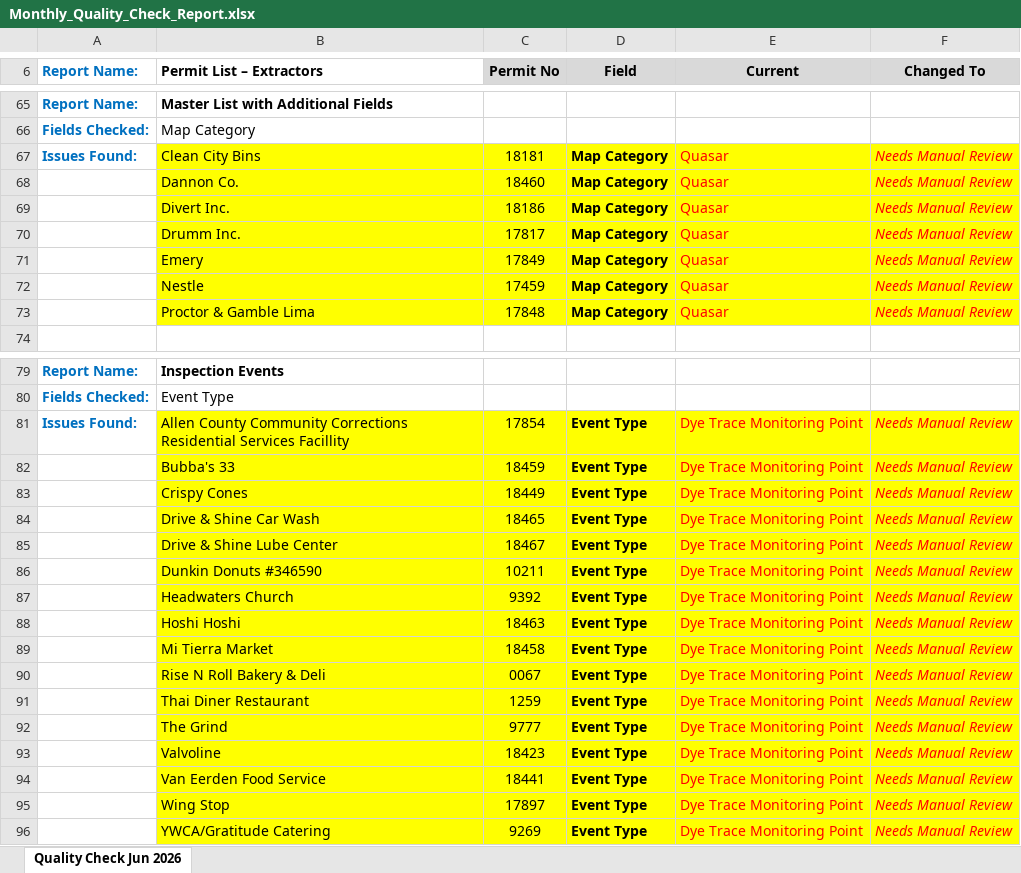
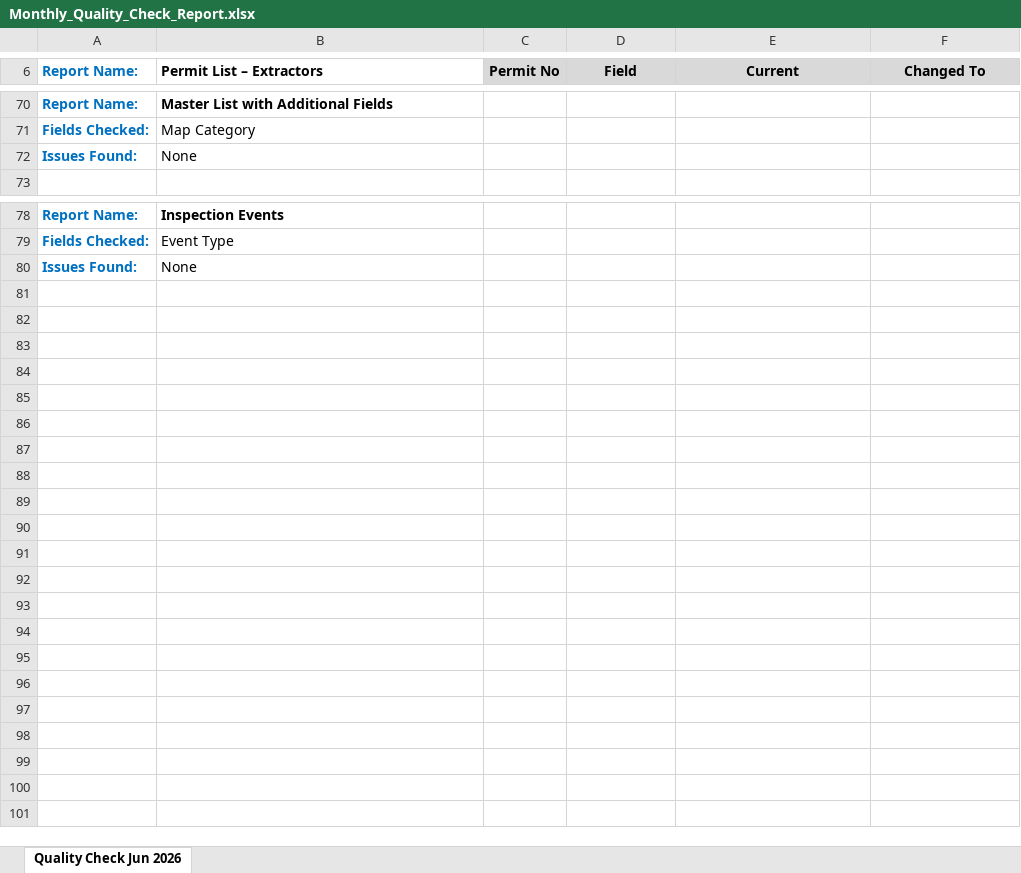
Before and after one commit to nophu/LinkoDB_Monthly_Cleanup_Script, an Excel workbook: LinkoDB_Monthly_Cleanup_Script/output/Monthly_Quality_Check_Report.xlsx, sheet Quality Check Jun 2026, drawn as a sheet; only a part is shown, gaps mark what is left out; values as stored, in another font and other column widths than the file's, no borders; removed rows and columns are numbered as before the commit, all else as after; the diff covers the shown part only; the diff names each change by its address in the sheet, - before the commit and + after, or states it on an @@ line.

```diff
--- a/LinkoDB_Monthly_Cleanup_Script/output/Monthly_Quality_Check_Report.xlsx (sheet Quality Check Jun 2026)
+++ b/LinkoDB_Monthly_Cleanup_Script/output/Monthly_Quality_Check_Report.xlsx (sheet Quality Check Jun 2026)
-row 67: Issues Found: | Clean City Bins | 18181 | Map Category | Quasar | Needs Manual Review
-row 68:  | Dannon Co. | 18460 | Map Category | Quasar | Needs Manual Review
-row 69:  | Divert Inc. | 18186 | Map Category | Quasar | Needs Manual Review
-row 70:  | Drumm Inc. | 17817 | Map Category | Quasar | Needs Manual Review
-row 71:  | Emery | 17849 | Map Category | Quasar | Needs Manual Review
-row 72:  | Nestle | 17459 | Map Category | Quasar | Needs Manual Review
-row 73:  | Proctor & Gamble Lima | 17848 | Map Category | Quasar | Needs Manual Review
+row 72: Issues Found: | None
-row 81: Issues Found: | Allen County Community Corrections Residential Services Facillity | 17854 | Event Type | Dye Trace Monitoring Point | Needs Manual Review
-row 82:  | Bubba's 33 | 18459 | Event Type | Dye Trace Monitoring Point | Needs Manual Review
-row 83:  | Crispy Cones | 18449 | Event Type | Dye Trace Monitoring Point | Needs Manual Review
-row 84:  | Drive & Shine Car Wash | 18465 | Event Type | Dye Trace Monitoring Point | Needs Manual Review
-row 85:  | Drive & Shine Lube Center | 18467 | Event Type | Dye Trace Monitoring Point | Needs Manual Review
-row 86:  | Dunkin Donuts #346590 | 10211 | Event Type | Dye Trace Monitoring Point | Needs Manual Review
-row 87:  | Headwaters Church | 9392 | Event Type | Dye Trace Monitoring Point | Needs Manual Review
-row 88:  | Hoshi Hoshi | 18463 | Event Type | Dye Trace Monitoring Point | Needs Manual Review
-row 89:  | Mi Tierra Market | 18458 | Event Type | Dye Trace Monitoring Point | Needs Manual Review
-row 90:  | Rise N Roll Bakery & Deli | 0067 | Event Type | Dye Trace Monitoring Point | Needs Manual Review
-row 91:  | Thai Diner Restaurant | 1259 | Event Type | Dye Trace Monitoring Point | Needs Manual Review
-row 92:  | The Grind | 9777 | Event Type | Dye Trace Monitoring Point | Needs Manual Review
-row 93:  | Valvoline | 18423 | Event Type | Dye Trace Monitoring Point | Needs Manual Review
-row 94:  | Van Eerden Food Service | 18441 | Event Type | Dye Trace Monitoring Point | Needs Manual Review
-row 95:  | Wing Stop | 17897 | Event Type | Dye Trace Monitoring Point | Needs Manual Review
-row 96:  | YWCA/Gratitude Catering | 9269 | Event Type | Dye Trace Monitoring Point | Needs Manual Review
+row 80: Issues Found: | None
```
Also changed, not shown: 5 added rows and 1 edited cell elsewhere in this sheet, 3 other files.
